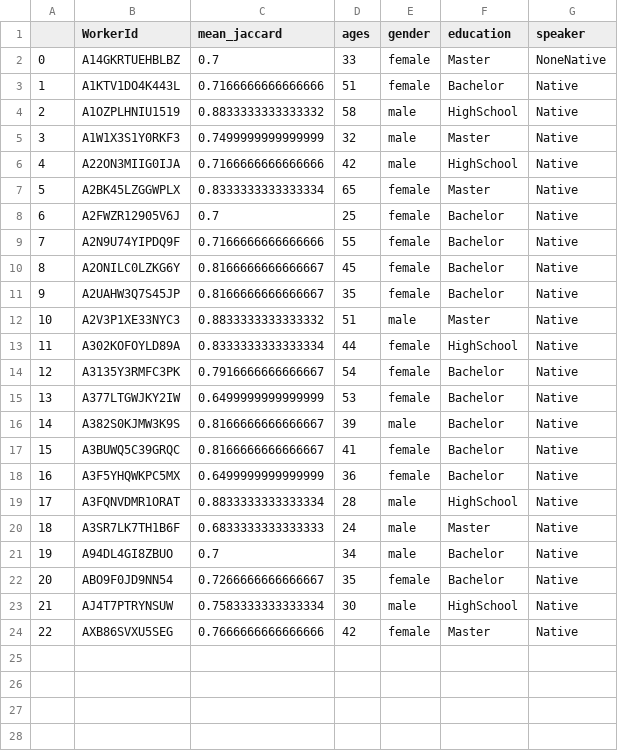
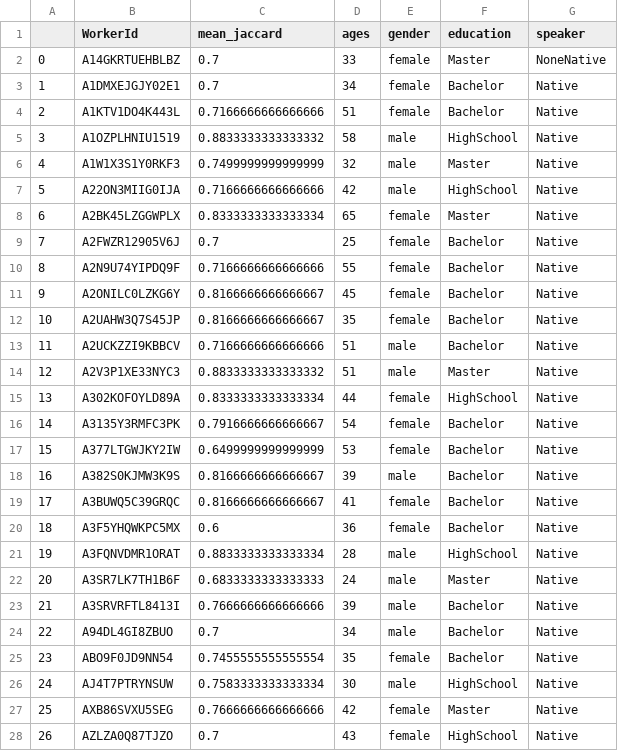
Before and after one commit to yonatanbitton/GVLAB-MTURK, a CSV file: gvlab/accepted_workers/results_hit_type_id_3J3XIOMSTTYANQ2TAL071JT4ZC0I08.csv, drawn as a sheet; addresses are those after the commit; the diff names each change by its address in the sheet, - before the commit and + after, or states it on an @@ line.

```diff
--- a/gvlab/accepted_workers/results_hit_type_id_3J3XIOMSTTYANQ2TAL071JT4ZC0I08.csv
+++ b/gvlab/accepted_workers/results_hit_type_id_3J3XIOMSTTYANQ2TAL071JT4ZC0I08.csv
+row 3: 1 | A1DMXEJGJY02E1 | 0.7 | 34 | female | Bachelor | Native
@@ column A renumbered between rows 4 and 27 @@
+row 13: 11 | A2UCKZZI9KBBCV | 0.7166666666666666 | 51 | male | Bachelor | Native
-C20 (mean_jaccard): 0.6499999999999999
+C20 (mean_jaccard): 0.6
+row 23: 21 | A3SRVRFTL8413I | 0.7666666666666666 | 39 | male | Bachelor | Native
-C25 (mean_jaccard): 0.7266666666666667
+C25 (mean_jaccard): 0.7455555555555554
+row 28: 26 | AZLZA0Q87TJZO | 0.7 | 43 | female | HighSchool | Native
```
Also changed, not shown: gvlab/results/results_hit_type_id_3DIFNAQ3LD1WDWH1NKHUHOTKD50T3V.csv, 12 other files.
